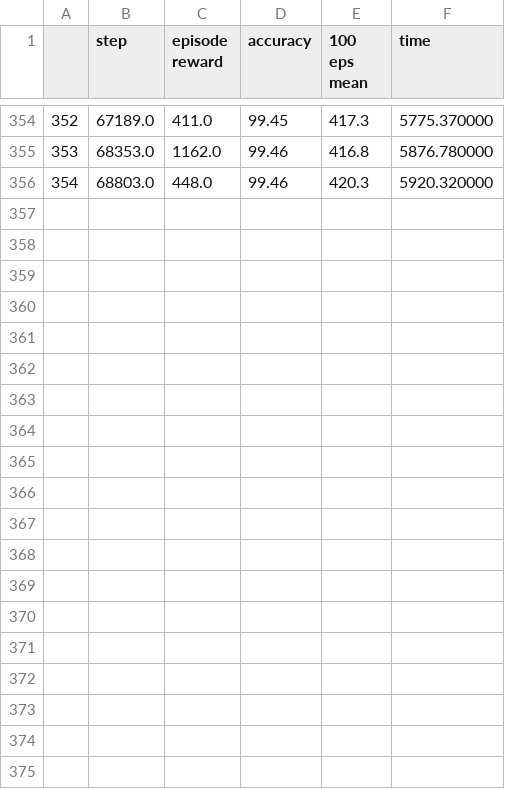
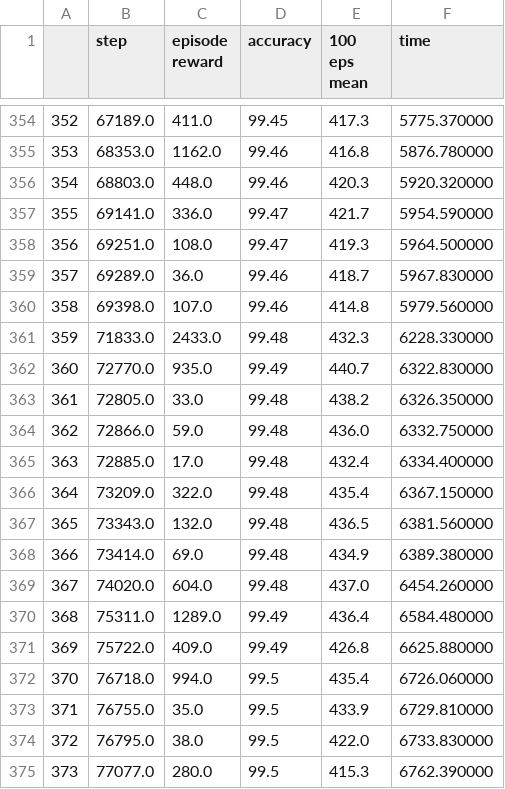
Before and after one commit to MajidMoghadam2006/deepcars-reinforcement-learning, a CSV file: Save/Training_Log_DDQN.csv, drawn as a sheet; only a part is shown, gaps mark what is left out; the diff covers the shown part only; the diff names each change by its address in the sheet, - before the commit and + after, or states it on an @@ line.

```diff
--- a/Save/Training_Log_DDQN.csv
+++ b/Save/Training_Log_DDQN.csv
+row 357: 355 | 69141.0 | 336.0 | 99.47 | 421.7 | 5954.590000
+row 358: 356 | 69251.0 | 108.0 | 99.47 | 419.3 | 5964.500000
+row 359: 357 | 69289.0 | 36.0 | 99.46 | 418.7 | 5967.830000
+row 360: 358 | 69398.0 | 107.0 | 99.46 | 414.8 | 5979.560000
+row 361: 359 | 71833.0 | 2433.0 | 99.48 | 432.3 | 6228.330000
+row 362: 360 | 72770.0 | 935.0 | 99.49 | 440.7 | 6322.830000
+row 363: 361 | 72805.0 | 33.0 | 99.48 | 438.2 | 6326.350000
+row 364: 362 | 72866.0 | 59.0 | 99.48 | 436.0 | 6332.750000
+row 365: 363 | 72885.0 | 17.0 | 99.48 | 432.4 | 6334.400000
+row 366: 364 | 73209.0 | 322.0 | 99.48 | 435.4 | 6367.150000
+row 367: 365 | 73343.0 | 132.0 | 99.48 | 436.5 | 6381.560000
+row 368: 366 | 73414.0 | 69.0 | 99.48 | 434.9 | 6389.380000
+row 369: 367 | 74020.0 | 604.0 | 99.48 | 437.0 | 6454.260000
+row 370: 368 | 75311.0 | 1289.0 | 99.49 | 436.4 | 6584.480000
+row 371: 369 | 75722.0 | 409.0 | 99.49 | 426.8 | 6625.880000
+row 372: 370 | 76718.0 | 994.0 | 99.5 | 435.4 | 6726.060000
+row 373: 371 | 76755.0 | 35.0 | 99.5 | 433.9 | 6729.810000
+row 374: 372 | 76795.0 | 38.0 | 99.5 | 422.0 | 6733.830000
+row 375: 373 | 77077.0 | 280.0 | 99.5 | 415.3 | 6762.390000
```
Also changed, not shown: 14 added rows elsewhere in this file, 3 other files.
